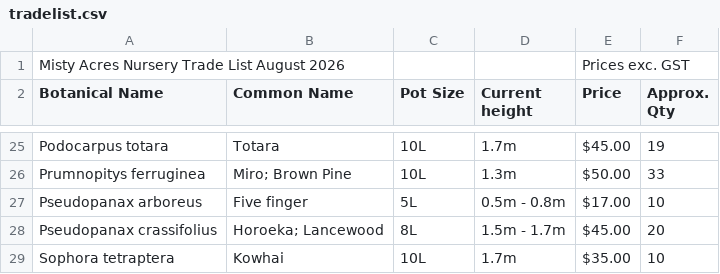
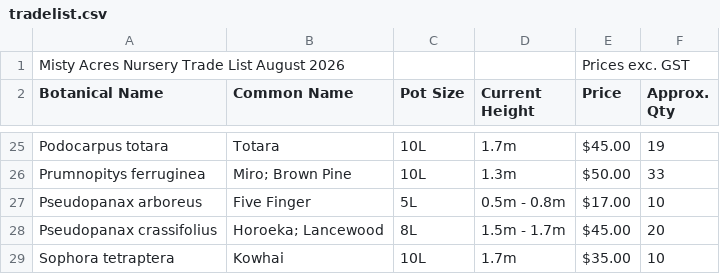
Before and after one commit to mistyacres/mistyacres-website, a CSV file: public/assets/tradelist.csv, drawn as a sheet; only a part is shown, gaps mark what is left out; the diff names each change by its address in the sheet, - before the commit and + after, or states it on an @@ line.

Commit message:
Minor grammar fixes

```diff
--- a/public/assets/tradelist.csv
+++ b/public/assets/tradelist.csv
-D2: Current height
+D2: Current Height
-B27 (Common Name): Five finger
+B27 (Common Name): Five Finger
```
